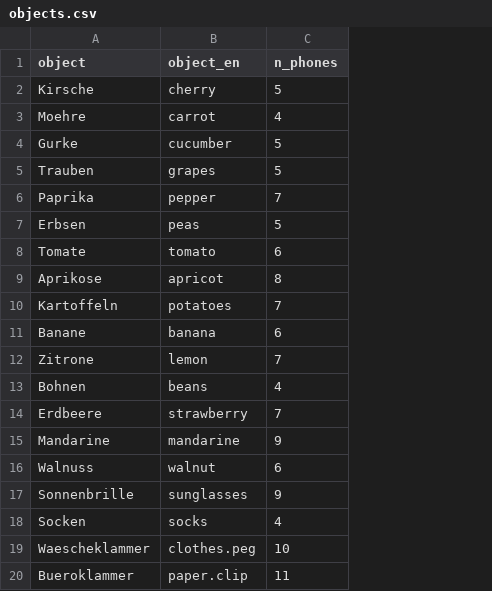
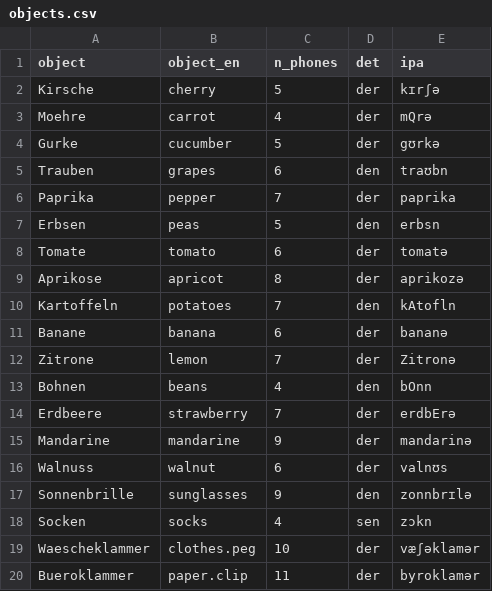
Before and after one commit to many-speech-analyses/many_analyses, a CSV file: data/dataset/objects.csv, drawn as a sheet; the diff names each change by its address in the sheet, - before the commit and + after, or states it on an @@ line.

```diff
--- a/data/dataset/objects.csv
+++ b/data/dataset/objects.csv
+column D (det), rows 2-20: der | der | der | den | der | den | der | der | den | der | der | den | der | der | der | den | sen | der | der
+column E (ipa), rows 2-20: kɪrʃə | mQrə | gʊrkə | traʊbn | paprika | erbsn | tomatə | aprikozə | kAtofln | bananə | Zitronə | bOnn | erdbErə | mandarinə | valnʊs | zonnbrɪlə | zɔkn | væʃəklamər | byroklamər
-C5 (n_phones): 5
+C5 (n_phones): 6
```
Also changed, not shown: 2 other files.
